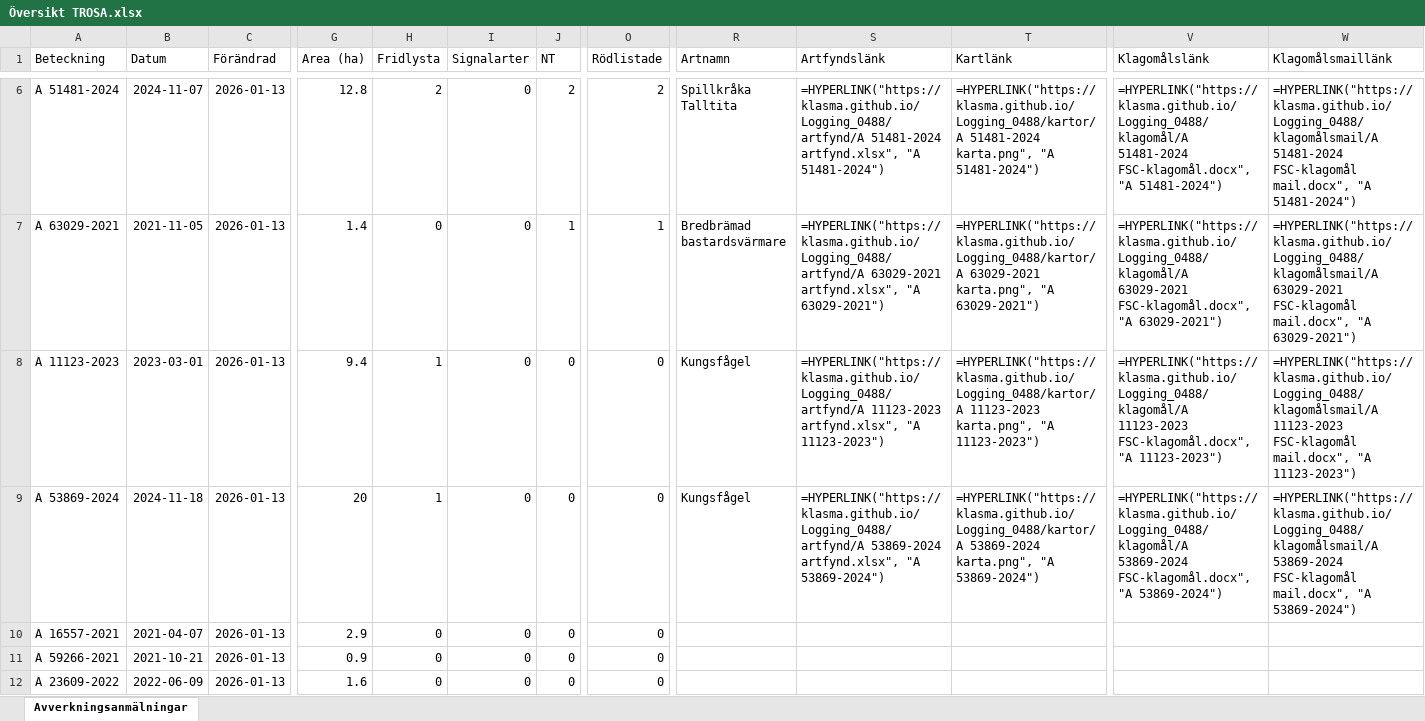
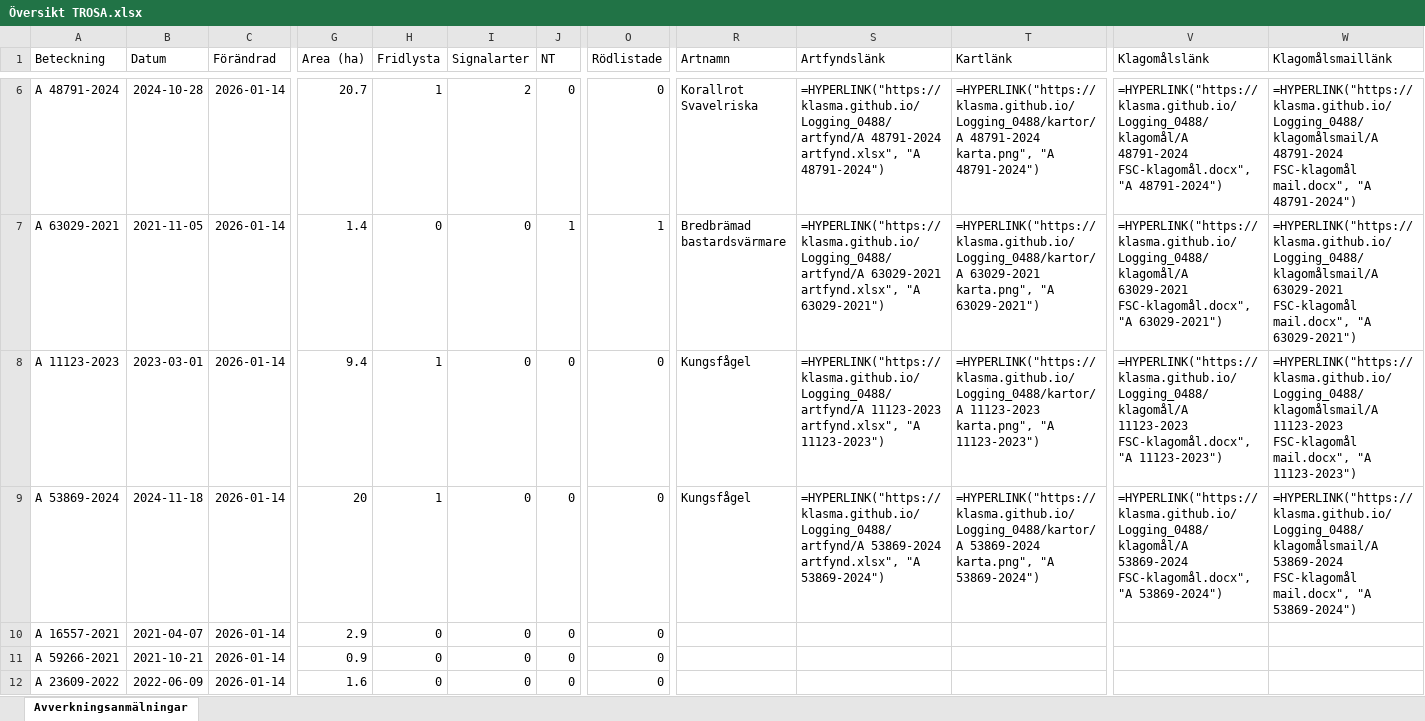
Before and after one commit to klasma/Logging_0488, an Excel workbook: Översikt TROSA.xlsx, sheet Avverkningsanmälningar, drawn as a sheet; only a part is shown, gaps mark what is left out; values as stored, in another font and other column widths than the file's, no borders; formulas without a stored value are shown as written; ↵ is a line break in a cell; the diff covers the shown part only; the diff names each change by its address in the sheet, - before the commit and + after, or states it on an @@ line.

```diff
--- a/Översikt TROSA.xlsx (sheet Avverkningsanmälningar)
+++ b/Översikt TROSA.xlsx (sheet Avverkningsanmälningar)
-A6 (Beteckning): A 51481-2024
+A6 (Beteckning): A 48791-2024
-B6 (Datum): 2024-11-07
+B6 (Datum): 2024-10-28
-C6:C12 (Förändrad): 2026-01-13
+C6:C12 (Förändrad): 2026-01-14
-G6 (Area (ha)): 12.8
+G6 (Area (ha)): 20.7
-H6 (Fridlysta): 2
+H6 (Fridlysta): 1
-I6 (Signalarter): 0
+I6 (Signalarter): 2
-J6 (NT): 2
+J6 (NT): 0
-O6 (Rödlistade): 2
+O6 (Rödlistade): 0
-R6 (Artnamn): Spillkråka ↵ Talltita
+R6 (Artnamn): Korallrot ↵ Svavelriska
-S6 (Artfyndslänk): =HYPERLINK("https://klasma.github.io/Logging_0488/artfynd/A 51481-2024 artfynd.xlsx", "A 51481-2024")
+S6 (Artfyndslänk): =HYPERLINK("https://klasma.github.io/Logging_0488/artfynd/A 48791-2024 artfynd.xlsx", "A 48791-2024")
-T6 (Kartlänk): =HYPERLINK("https://klasma.github.io/Logging_0488/kartor/A 51481-2024 karta.png", "A 51481-2024")
+T6 (Kartlänk): =HYPERLINK("https://klasma.github.io/Logging_0488/kartor/A 48791-2024 karta.png", "A 48791-2024")
-V6 (Klagomålslänk): =HYPERLINK("https://klasma.github.io/Logging_0488/klagomål/A 51481-2024 FSC-klagomål.docx", "A 51481-2024")
+V6 (Klagomålslänk): =HYPERLINK("https://klasma.github.io/Logging_0488/klagomål/A 48791-2024 FSC-klagomål.docx", "A 48791-2024")
-W6 (Klagomålsmaillänk): =HYPERLINK("https://klasma.github.io/Logging_0488/klagomålsmail/A 51481-2024 FSC-klagomål mail.docx", "A 51481-2024")
+W6 (Klagomålsmaillänk): =HYPERLINK("https://klasma.github.io/Logging_0488/klagomålsmail/A 48791-2024 FSC-klagomål mail.docx", "A 48791-2024")
```
Also changed, not shown: 311 edited cells elsewhere in this sheet, artfynd/A 13760-2022 artfynd.xlsx, artfynd/A 2699-2023 artfynd.xlsx, 52 other files.
